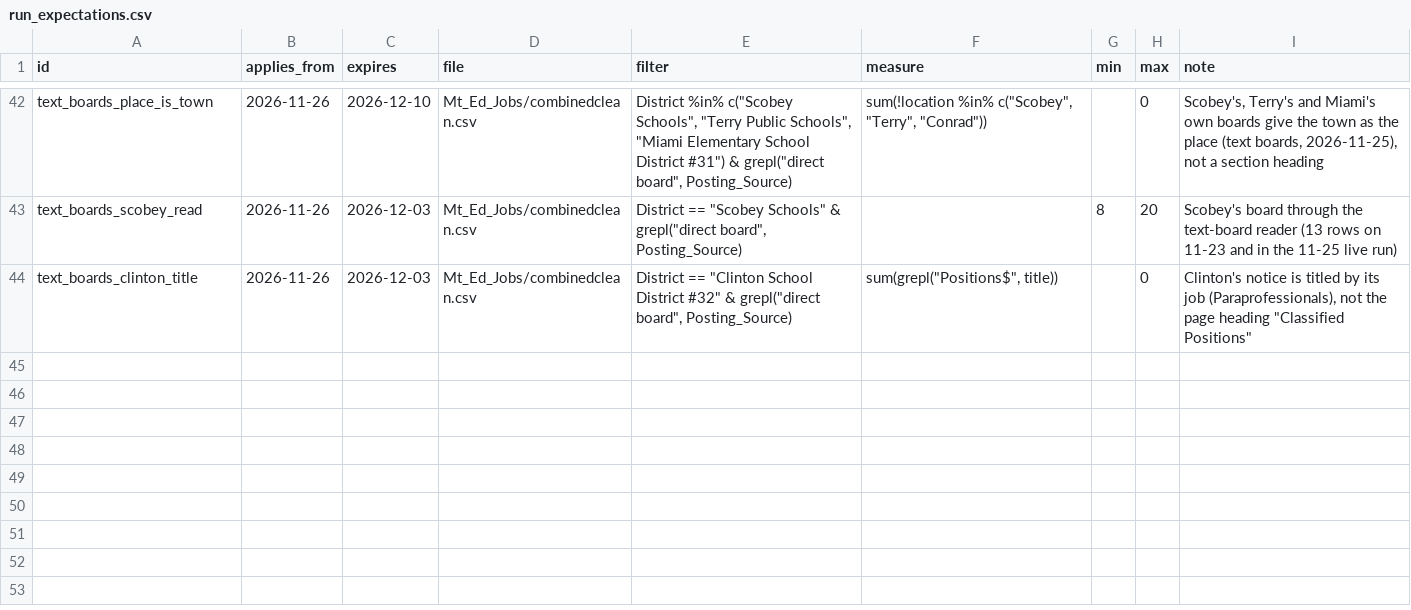
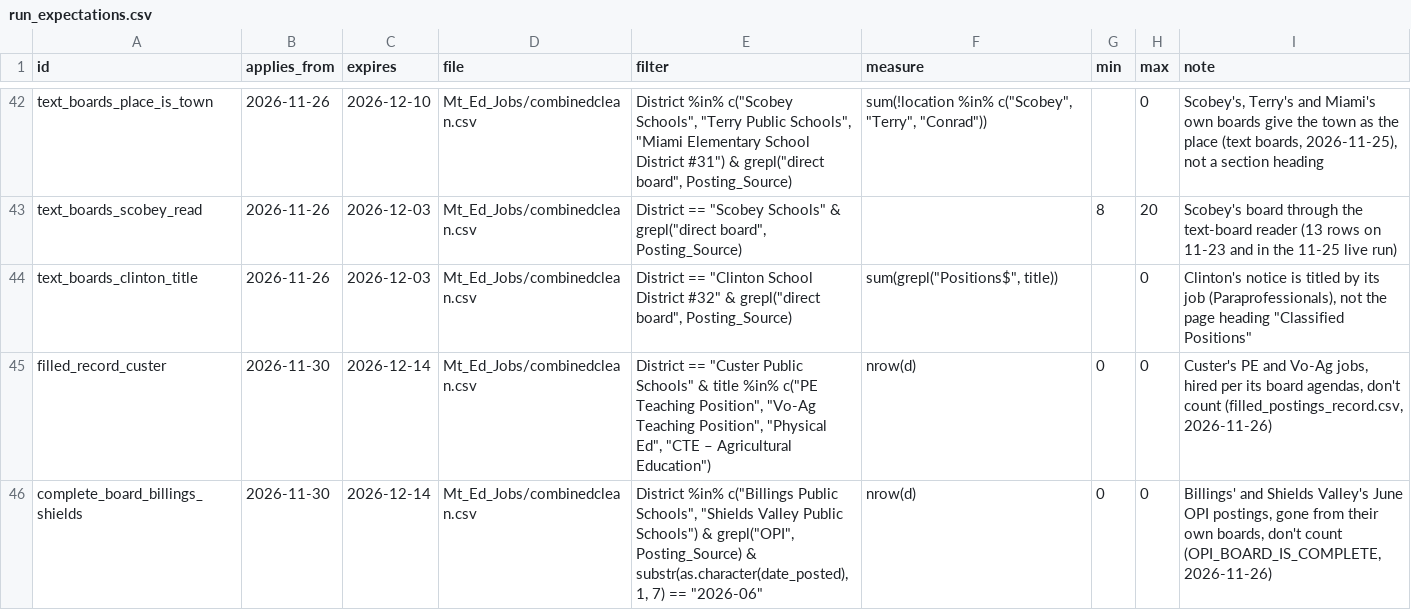
Before and after one commit to bostickmike/Montana-Education-Jobs-Dashboard, a CSV file: run_expectations.csv, drawn as a sheet; only a part is shown, gaps mark what is left out.

```diff
--- a/run_expectations.csv
+++ b/run_expectations.csv
@@ -44 +44,3 @@
 "text_boards_clinton_title","2026-11-26","2026-12-03","Mt_Ed_Jobs/combinedclean.csv","District == ""Clinton School District #32"" & grepl(""direct board"", Posting_Source)","sum(grepl(""Positions$"", title))","","0","Clinton's notice is titled by its job (Paraprofessionals), not the page heading ""Classified Positions"""
+"filled_record_custer","2026-11-30","2026-12-14","Mt_Ed_Jobs/combinedclean.csv","District == ""Custer Public Schools"" & title %in% c(""PE Teaching Position"", ""Vo-Ag Teaching Position"", ""Physical Ed"", ""CTE – Agricultural Education"")","nrow(d)","0","0","Custer's PE and Vo-Ag jobs, hired per its board agendas, don't count (filled_postings_record.csv, 2026-11-26)"
+"complete_board_billings_shields","2026-11-30","2026-12-14","Mt_Ed_Jobs/combinedclean.csv","District %in% c(""Billings Public Schools"", ""Shields Valley Public Schools"") & grepl(""OPI"", Posting_Source) & substr(as.character(date_posted), 1, 7) == ""2026-06""","nrow(d)","0","0","Billings' and Shields Valley's June OPI postings, gone from their own boards, don't count (OPI_BOARD_IS_COMPLETE, 2026-11-26)"
```
Also changed, not shown: 10 other files.
